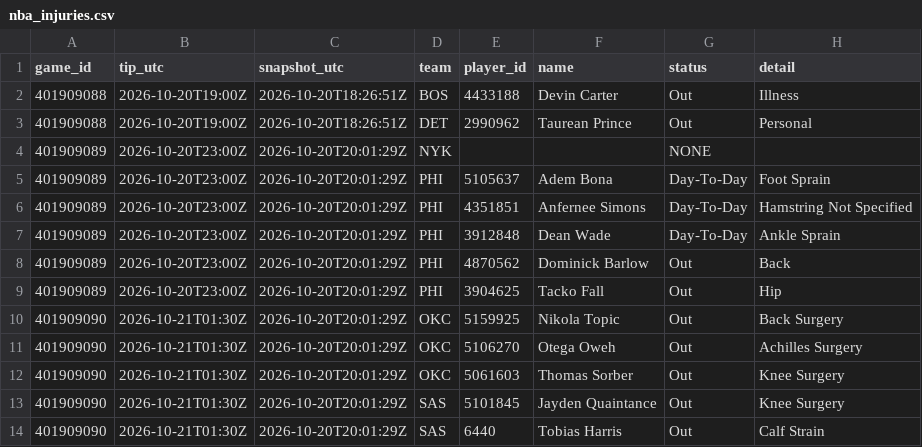
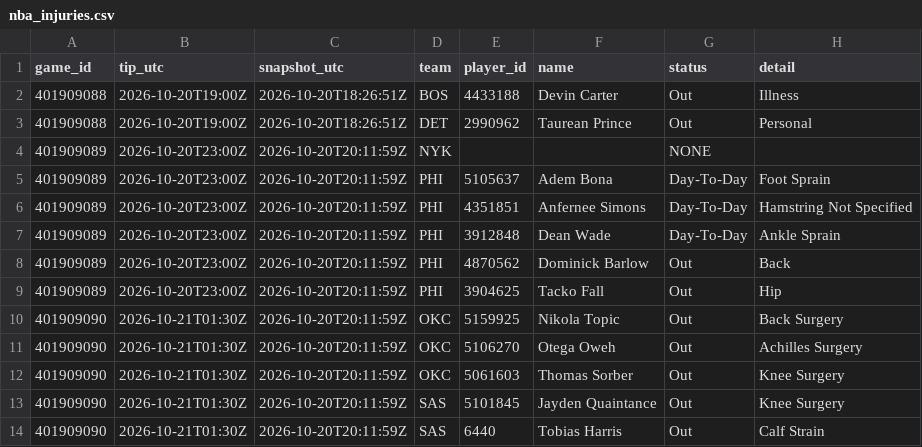
Before and after one commit to Dave356w/nba-matchups, a CSV file: data/nba_injuries.csv, drawn as a sheet.

```diff
--- a/data/nba_injuries.csv
+++ b/data/nba_injuries.csv
@@ -3,12 +3,12 @@ game_id,tip_utc,snapshot_utc,team,player_id,name,status,detail
 401909088,2026-10-20T19:00Z,2026-10-20T18:26:51Z,DET,2990962,Taurean Prince,Out,Personal
-401909089,2026-10-20T23:00Z,2026-10-20T20:01:29Z,NYK,,,NONE,
-401909089,2026-10-20T23:00Z,2026-10-20T20:01:29Z,PHI,5105637,Adem Bona,Day-To-Day,Foot Sprain
-401909089,2026-10-20T23:00Z,2026-10-20T20:01:29Z,PHI,4351851,Anfernee Simons,Day-To-Day,Hamstring Not Specified
-401909089,2026-10-20T23:00Z,2026-10-20T20:01:29Z,PHI,3912848,Dean Wade,Day-To-Day,Ankle Sprain
-401909089,2026-10-20T23:00Z,2026-10-20T20:01:29Z,PHI,4870562,Dominick Barlow,Out,Back
-401909089,2026-10-20T23:00Z,2026-10-20T20:01:29Z,PHI,3904625,Tacko Fall,Out,Hip
-401909090,2026-10-21T01:30Z,2026-10-20T20:01:29Z,OKC,5159925,Nikola Topic,Out,Back Surgery
-401909090,2026-10-21T01:30Z,2026-10-20T20:01:29Z,OKC,5106270,Otega Oweh,Out,Achilles Surgery
-401909090,2026-10-21T01:30Z,2026-10-20T20:01:29Z,OKC,5061603,Thomas Sorber,Out,Knee Surgery
-401909090,2026-10-21T01:30Z,2026-10-20T20:01:29Z,SAS,5101845,Jayden Quaintance,Out,Knee Surgery
-401909090,2026-10-21T01:30Z,2026-10-20T20:01:29Z,SAS,6440,Tobias Harris,Out,Calf Strain
+401909089,2026-10-20T23:00Z,2026-10-20T20:11:59Z,NYK,,,NONE,
+401909089,2026-10-20T23:00Z,2026-10-20T20:11:59Z,PHI,5105637,Adem Bona,Day-To-Day,Foot Sprain
+401909089,2026-10-20T23:00Z,2026-10-20T20:11:59Z,PHI,4351851,Anfernee Simons,Day-To-Day,Hamstring Not Specified
+401909089,2026-10-20T23:00Z,2026-10-20T20:11:59Z,PHI,3912848,Dean Wade,Day-To-Day,Ankle Sprain
+401909089,2026-10-20T23:00Z,2026-10-20T20:11:59Z,PHI,4870562,Dominick Barlow,Out,Back
+401909089,2026-10-20T23:00Z,2026-10-20T20:11:59Z,PHI,3904625,Tacko Fall,Out,Hip
+401909090,2026-10-21T01:30Z,2026-10-20T20:11:59Z,OKC,5159925,Nikola Topic,Out,Back Surgery
+401909090,2026-10-21T01:30Z,2026-10-20T20:11:59Z,OKC,5106270,Otega Oweh,Out,Achilles Surgery
+401909090,2026-10-21T01:30Z,2026-10-20T20:11:59Z,OKC,5061603,Thomas Sorber,Out,Knee Surgery
+401909090,2026-10-21T01:30Z,2026-10-20T20:11:59Z,SAS,5101845,Jayden Quaintance,Out,Knee Surgery
+401909090,2026-10-21T01:30Z,2026-10-20T20:11:59Z,SAS,6440,Tobias Harris,Out,Calf Strain
```
Also changed, not shown: data/nba_ledger.csv, 1 other file.
